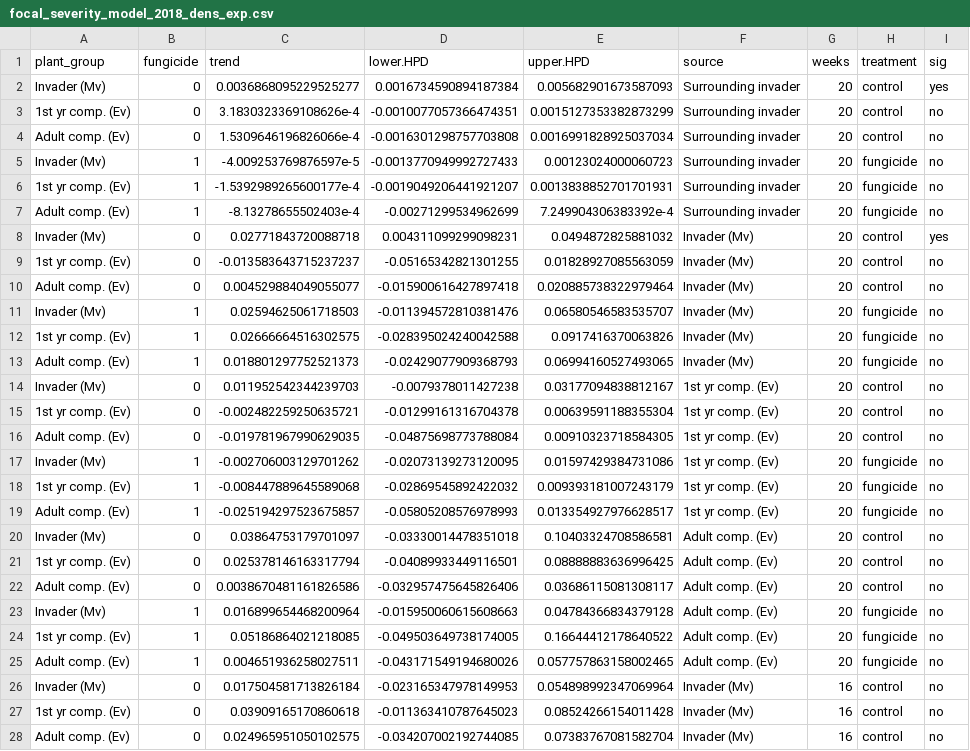
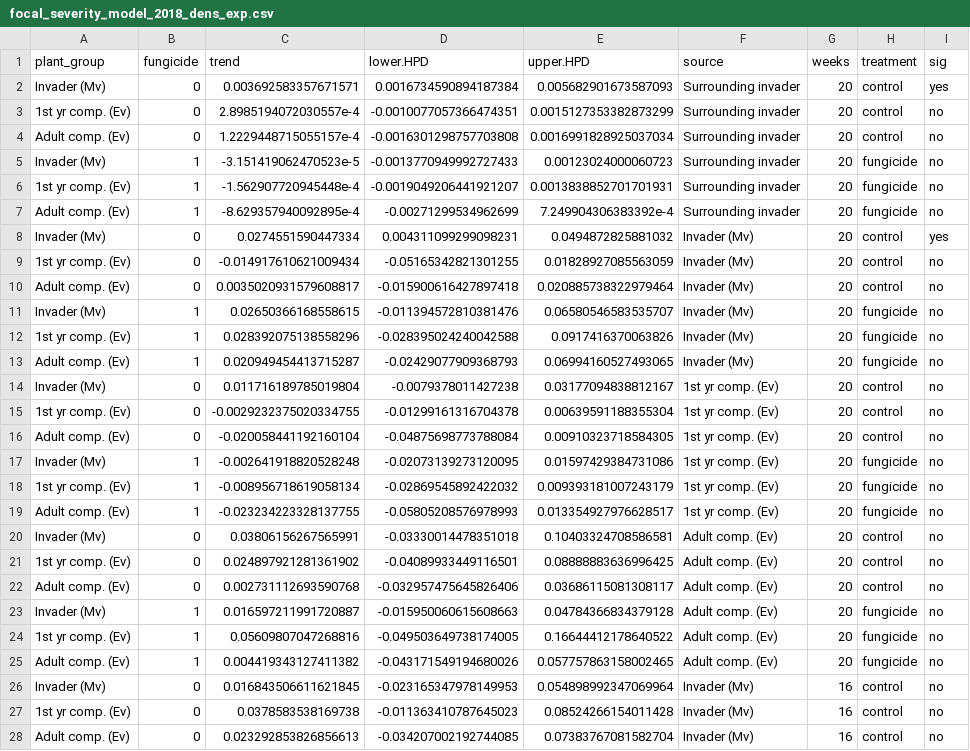
Before and after one commit to aekendig/microstegium-bipolaris, a CSV file: output/focal_severity_model_2018_dens_exp.csv, drawn as a sheet; only a part is shown; the diff covers the shown part only; the diff names each change by its address in the sheet, - before the commit and + after, or states it on an @@ line.

```diff
--- a/output/focal_severity_model_2018_dens_exp.csv
+++ b/output/focal_severity_model_2018_dens_exp.csv
-C2 (trend): 0.0036868095229525277
+C2 (trend): 0.003692583357671571
-C3 (trend): 3.1830323369108626e-4
+C3 (trend): 2.8985194072030557e-4
-C4 (trend): 1.5309646196826066e-4
+C4 (trend): 1.2229448715055157e-4
-C5 (trend): -4.009253769876597e-5
+C5 (trend): -3.151419062470523e-5
-C6 (trend): -1.5392989265600177e-4
+C6 (trend): -1.562907720945448e-4
-C7 (trend): -8.13278655502403e-4
+C7 (trend): -8.629357940092895e-4
-C8 (trend): 0.02771843720088718
+C8 (trend): 0.0274551590447334
-C9 (trend): -0.013583643715237237
+C9 (trend): -0.014917610621009434
-C10 (trend): 0.004529884049055077
+C10 (trend): 0.0035020931579608817
-C11 (trend): 0.02594625061718503
+C11 (trend): 0.02650366168558615
-C12 (trend): 0.02666664516302575
+C12 (trend): 0.028392075138558296
-C13 (trend): 0.018801297752521373
+C13 (trend): 0.020949454413715287
-C14 (trend): 0.011952542344239703
+C14 (trend): 0.011716189785019804
-C15 (trend): -0.002482259250635721
+C15 (trend): -0.0029232375020334755
-C16 (trend): -0.019781967990629035
+C16 (trend): -0.020058441192160104
-C17 (trend): -0.002706003129701262
+C17 (trend): -0.002641918820528248
-C18 (trend): -0.008447889645589068
+C18 (trend): -0.008956718619058134
-C19 (trend): -0.025194297523675857
+C19 (trend): -0.023234223328137755
-C20 (trend): 0.03864753179701097
+C20 (trend): 0.03806156267565991
-C21 (trend): 0.025378146163317794
+C21 (trend): 0.024897921281361902
-C22 (trend): 0.0038670481161826586
+C22 (trend): 0.002731112693590768
-C23 (trend): 0.016899654468200964
+C23 (trend): 0.016597211991720887
-C24 (trend): 0.05186864021218085
+C24 (trend): 0.05609807047268816
-C25 (trend): 0.004651936258027511
+C25 (trend): 0.004419343127411382
-C26 (trend): 0.017504581713826184
+C26 (trend): 0.016843506611621845
-C27 (trend): 0.03909165170860618
+C27 (trend): 0.0378583538169738
-C28 (trend): 0.024965951050102575
+C28 (trend): 0.023292853826856613
```
Also changed, not shown: 15 edited cells elsewhere in this file, output/edge_experiment_mv_2019_density_exp.csv, output/focal_severity_model_2019_dens_exp.csv, 12 other files.
